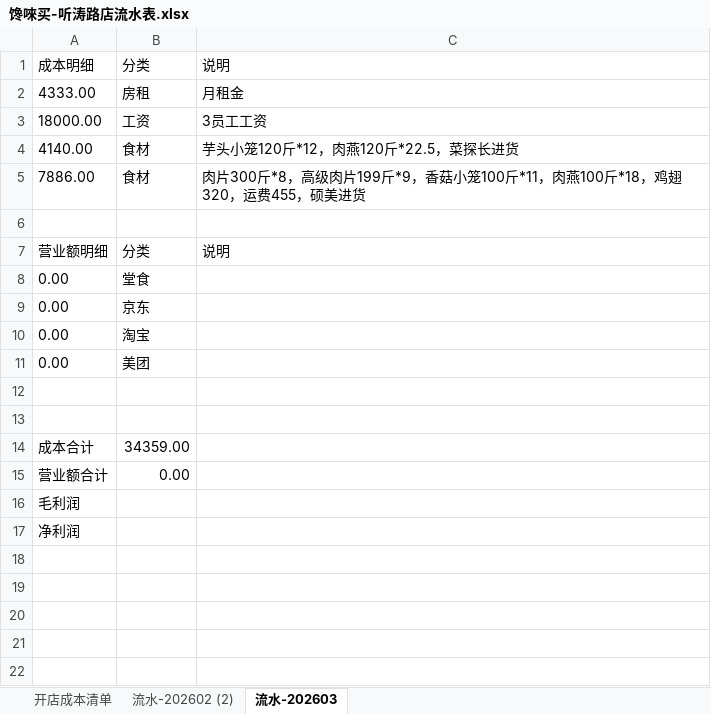
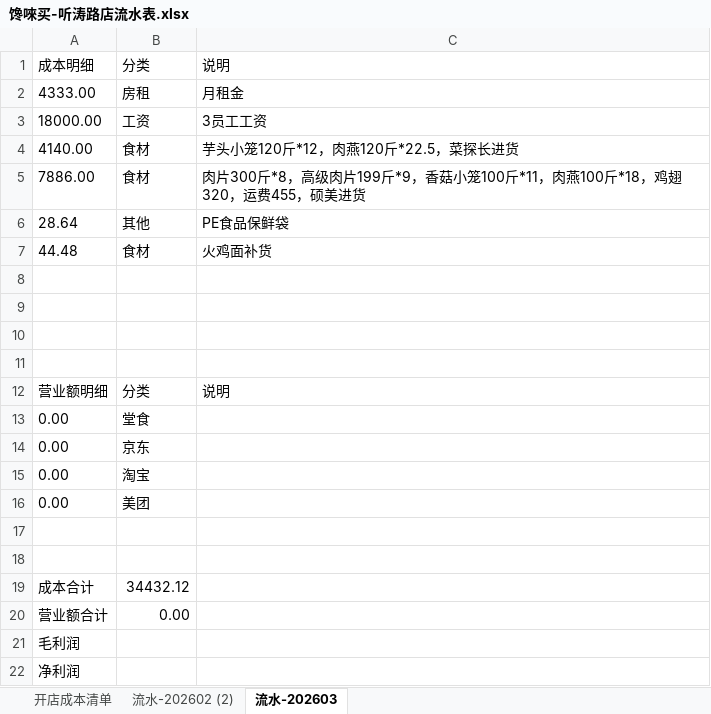
Before and after one commit to OldChicken/ChanWeiMai, an Excel workbook: 财务与流水/馋唻买-听涛路店流水表.xlsx, sheet 流水-202603, drawn as a sheet; values as stored, in another font and other column widths than the file's, no borders; charts and pictures and table styles not drawn; addresses are those after the commit; the diff names each change by its address in the sheet, - before the commit and + after, or states it on an @@ line.

Commit message:
Update 馋唻买-听涛路店流水表.xlsx

```diff
--- a/财务与流水/馋唻买-听涛路店流水表.xlsx (sheet 流水-202603)
+++ b/财务与流水/馋唻买-听涛路店流水表.xlsx (sheet 流水-202603)
+row 6: 28.64 | 其他 | PE食品保鲜袋
+row 7: 44.48 | 食材 | 火鸡面补货
+row 8: (empty)
+row 9: (empty)
+row 10: (empty)
-B19: 34359.00
+B19: 34432.12
```
Also changed, not shown: sheet 流水-202602 (2), charts or pictures.
